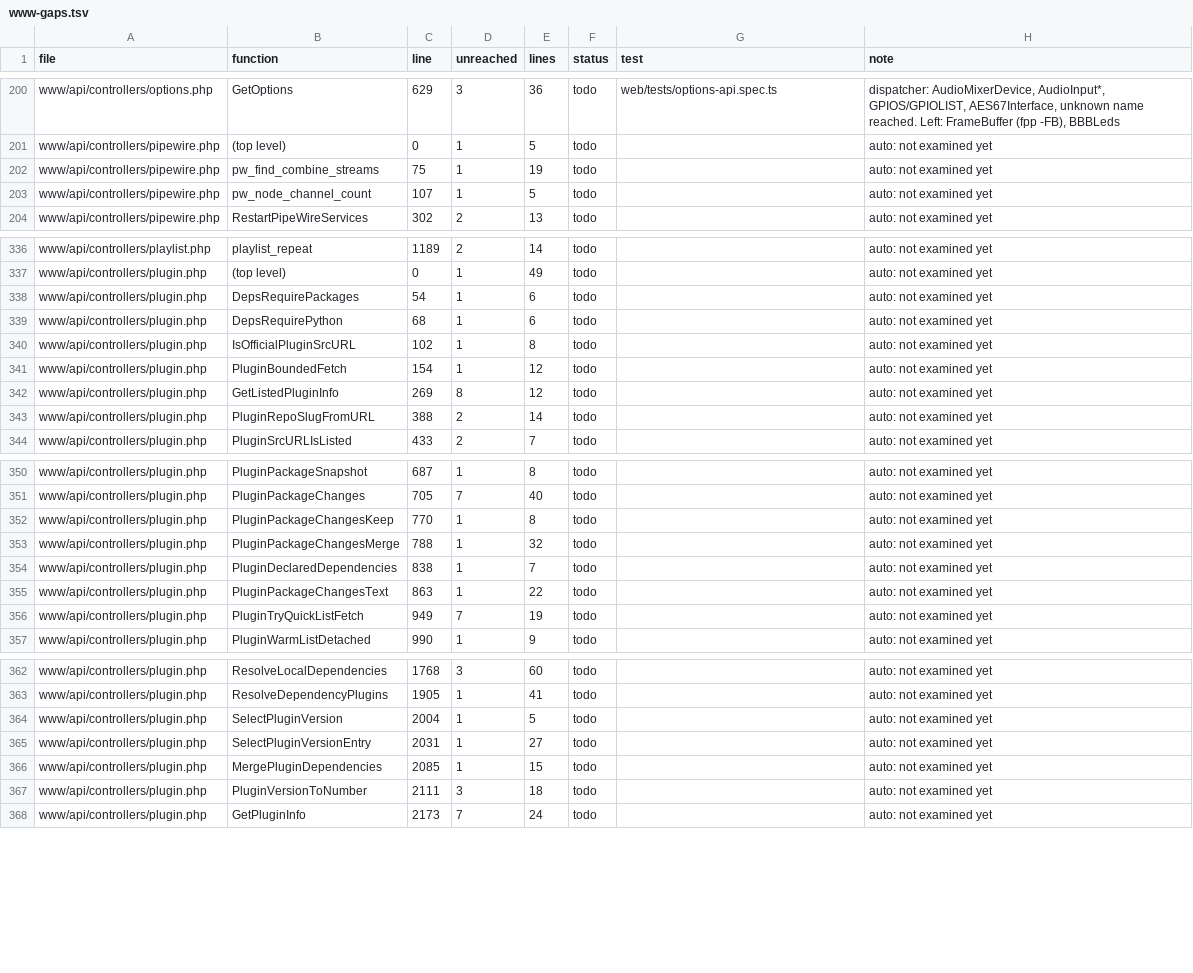
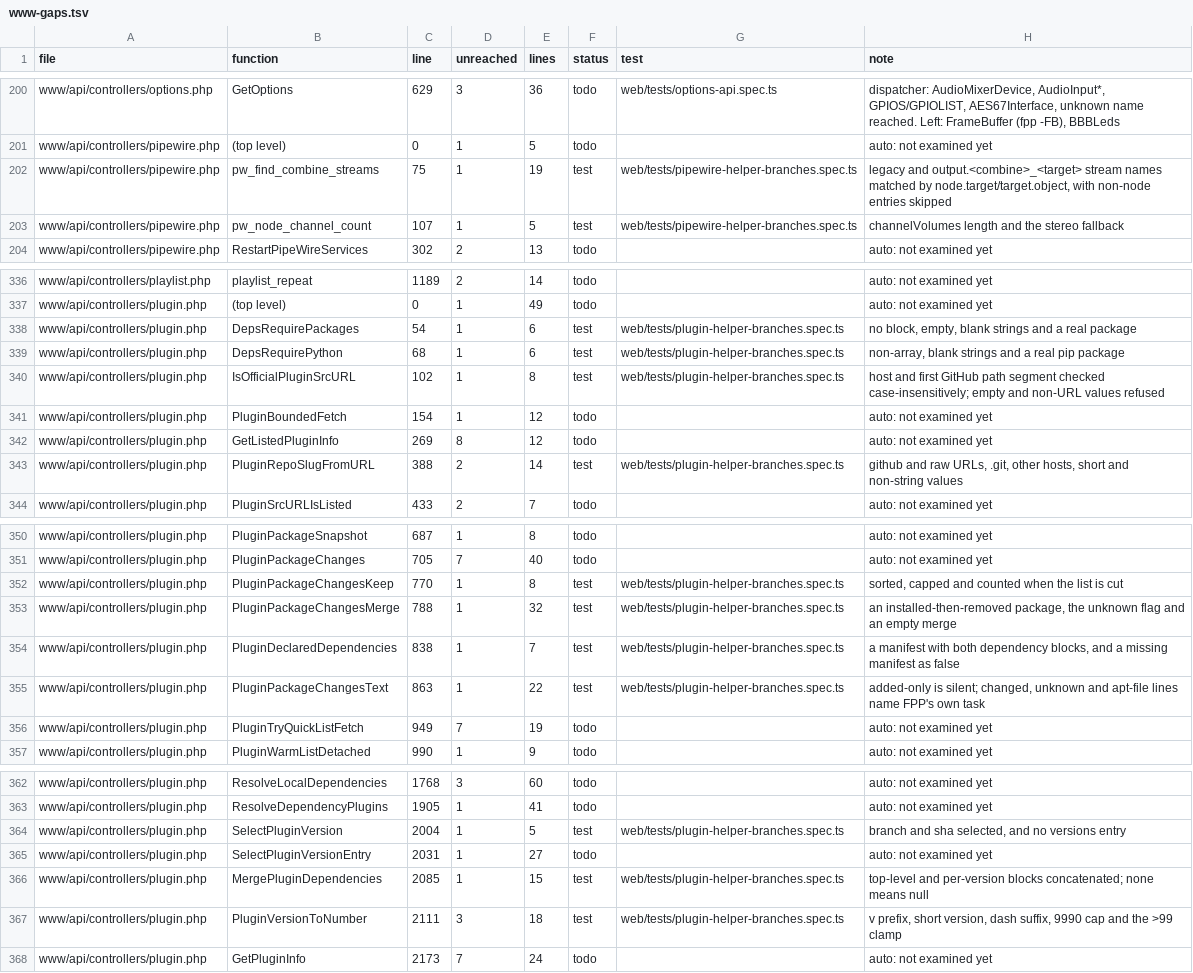
Before and after one commit to FalconChristmas/fpp-tests, a TSV file: ledger/www-gaps.tsv, drawn as a sheet; only a part is shown, gaps mark what is left out; the diff covers the shown part only.

Commit message:
Tests: Add PHP coverage for statistics, PipeWire, and plugin helpers

```diff
--- a/ledger/www-gaps.tsv
+++ b/ledger/www-gaps.tsv
@@ -201,4 +201,4 @@ www/api/controllers/options.php	GetOptions	629	3	36	todo	web/tests/options-api.s
 www/api/controllers/pipewire.php	(top level)	0	1	5	todo		auto: not examined yet
-www/api/controllers/pipewire.php	pw_find_combine_streams	75	1	19	todo		auto: not examined yet
-www/api/controllers/pipewire.php	pw_node_channel_count	107	1	5	todo		auto: not examined yet
+www/api/controllers/pipewire.php	pw_find_combine_streams	75	1	19	test	web/tests/pipewire-helper-branches.spec.ts	legacy and output.<combine>_<target> stream names matched by node.target/target.object, with non-node entries skipped
+www/api/controllers/pipewire.php	pw_node_channel_count	107	1	5	test	web/tests/pipewire-helper-branches.spec.ts	channelVolumes length and the stereo fallback
 www/api/controllers/pipewire.php	RestartPipeWireServices	302	2	13	todo		auto: not examined yet
@@ -337,8 +337,8 @@ www/api/controllers/playlist.php	playlist_repeat	1189	2	14	todo		auto: not exami
 www/api/controllers/plugin.php	(top level)	0	1	49	todo		auto: not examined yet
-www/api/controllers/plugin.php	DepsRequirePackages	54	1	6	todo		auto: not examined yet
-www/api/controllers/plugin.php	DepsRequirePython	68	1	6	todo		auto: not examined yet
-www/api/controllers/plugin.php	IsOfficialPluginSrcURL	102	1	8	todo		auto: not examined yet
+www/api/controllers/plugin.php	DepsRequirePackages	54	1	6	test	web/tests/plugin-helper-branches.spec.ts	no block, empty, blank strings and a real package
+www/api/controllers/plugin.php	DepsRequirePython	68	1	6	test	web/tests/plugin-helper-branches.spec.ts	non-array, blank strings and a real pip package
+www/api/controllers/plugin.php	IsOfficialPluginSrcURL	102	1	8	test	web/tests/plugin-helper-branches.spec.ts	host and first GitHub path segment checked case-insensitively; empty and non-URL values refused
 www/api/controllers/plugin.php	PluginBoundedFetch	154	1	12	todo		auto: not examined yet
 www/api/controllers/plugin.php	GetListedPluginInfo	269	8	12	todo		auto: not examined yet
-www/api/controllers/plugin.php	PluginRepoSlugFromURL	388	2	14	todo		auto: not examined yet
+www/api/controllers/plugin.php	PluginRepoSlugFromURL	388	2	14	test	web/tests/plugin-helper-branches.spec.ts	github and raw URLs, .git, other hosts, short and non-string values
 www/api/controllers/plugin.php	PluginSrcURLIsListed	433	2	7	todo		auto: not examined yet
@@ -351,6 +351,6 @@ www/api/controllers/plugin.php	PluginPackageSnapshot	687	1	8	todo		auto: not exa
 www/api/controllers/plugin.php	PluginPackageChanges	705	7	40	todo		auto: not examined yet
-www/api/controllers/plugin.php	PluginPackageChangesKeep	770	1	8	todo		auto: not examined yet
-www/api/controllers/plugin.php	PluginPackageChangesMerge	788	1	32	todo		auto: not examined yet
-www/api/controllers/plugin.php	PluginDeclaredDependencies	838	1	7	todo		auto: not examined yet
-www/api/controllers/plugin.php	PluginPackageChangesText	863	1	22	todo		auto: not examined yet
+www/api/controllers/plugin.php	PluginPackageChangesKeep	770	1	8	test	web/tests/plugin-helper-branches.spec.ts	sorted, capped and counted when the list is cut
+www/api/controllers/plugin.php	PluginPackageChangesMerge	788	1	32	test	web/tests/plugin-helper-branches.spec.ts	an installed-then-removed package, the unknown flag and an empty merge
+www/api/controllers/plugin.php	PluginDeclaredDependencies	838	1	7	test	web/tests/plugin-helper-branches.spec.ts	a manifest with both dependency blocks, and a missing manifest as false
+www/api/controllers/plugin.php	PluginPackageChangesText	863	1	22	test	web/tests/plugin-helper-branches.spec.ts	added-only is silent; changed, unknown and apt-file lines name FPP's own task
 www/api/controllers/plugin.php	PluginTryQuickListFetch	949	7	19	todo		auto: not examined yet
@@ -363,6 +363,6 @@ www/api/controllers/plugin.php	ResolveLocalDependencies	1768	3	60	todo		auto: no
 www/api/controllers/plugin.php	ResolveDependencyPlugins	1905	1	41	todo		auto: not examined yet
-www/api/controllers/plugin.php	SelectPluginVersion	2004	1	5	todo		auto: not examined yet
+www/api/controllers/plugin.php	SelectPluginVersion	2004	1	5	test	web/tests/plugin-helper-branches.spec.ts	branch and sha selected, and no versions entry
 www/api/controllers/plugin.php	SelectPluginVersionEntry	2031	1	27	todo		auto: not examined yet
-www/api/controllers/plugin.php	MergePluginDependencies	2085	1	15	todo		auto: not examined yet
-www/api/controllers/plugin.php	PluginVersionToNumber	2111	3	18	todo		auto: not examined yet
+www/api/controllers/plugin.php	MergePluginDependencies	2085	1	15	test	web/tests/plugin-helper-branches.spec.ts	top-level and per-version blocks concatenated; none means null
+www/api/controllers/plugin.php	PluginVersionToNumber	2111	3	18	test	web/tests/plugin-helper-branches.spec.ts	v prefix, short version, dash suffix, 9990 cap and the >99 clamp
 www/api/controllers/plugin.php	GetPluginInfo	2173	7	24	todo		auto: not examined yet
```
Also changed, not shown: 63 edited cells elsewhere in this file, 3 other files.
